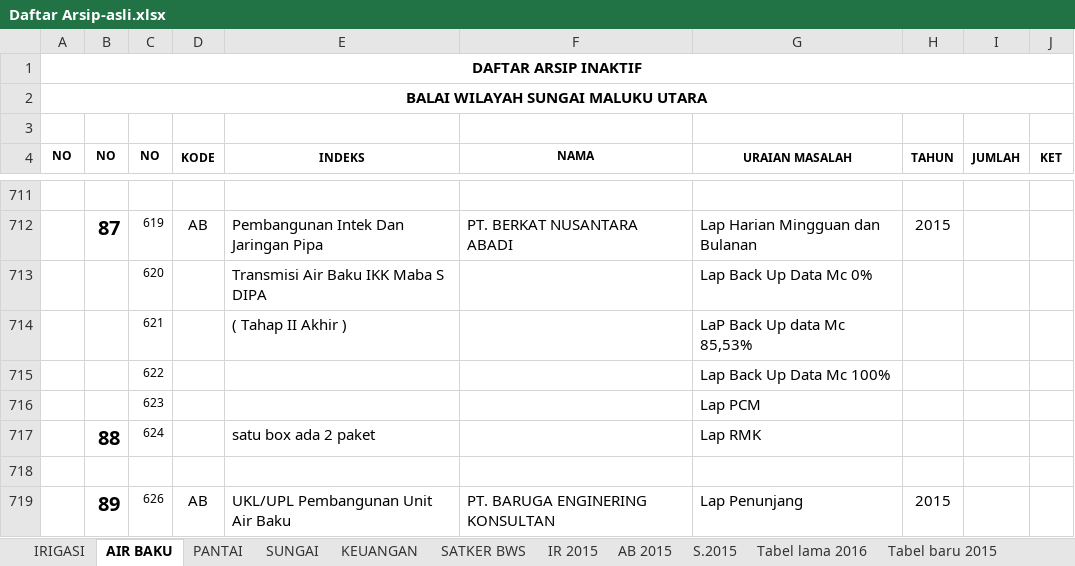
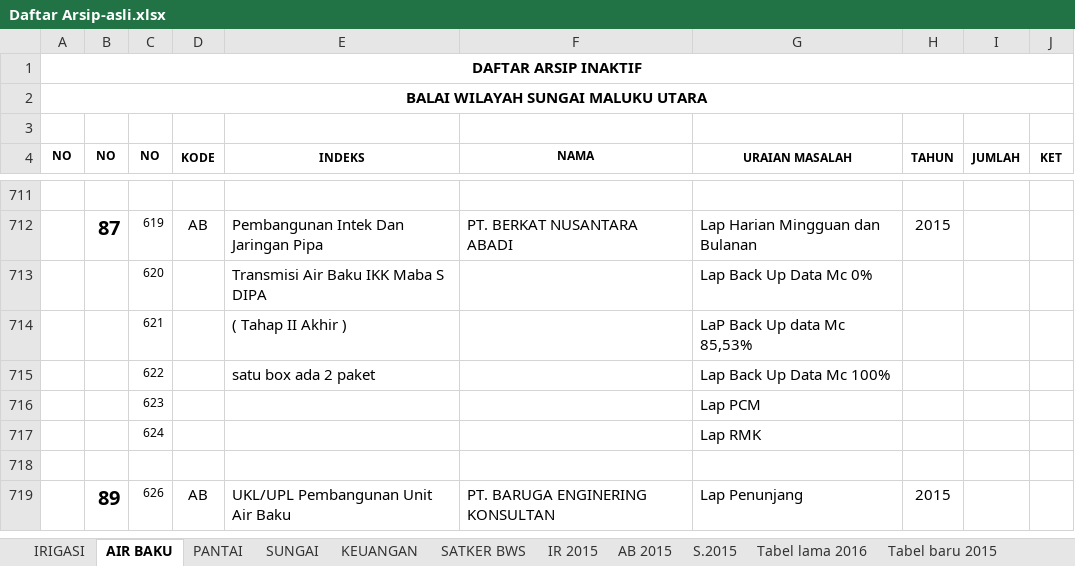
Before and after one commit to githubfarid1/bwsmalut3, an Excel workbook: utilities/data/Daftar Arsip-asli.xlsx, sheet AIR BAKU, drawn as a sheet; only a part is shown, gaps mark what is left out; values as stored, in another font and other column widths than the file's, no borders; the diff names each change by its address in the sheet, - before the commit and + after, or states it on an @@ line.

```diff
--- a/utilities/data/Daftar Arsip-asli.xlsx (sheet AIR BAKU)
+++ b/utilities/data/Daftar Arsip-asli.xlsx (sheet AIR BAKU)
-E715 (INDEKS): (empty)
+E715 (INDEKS): satu box ada 2 paket
-B717 (NO): 88
+B717 (NO): (empty)
-E717 (INDEKS): satu box ada 2 paket
+E717 (INDEKS): (empty)
```
Also changed, not shown: 8 other files.
